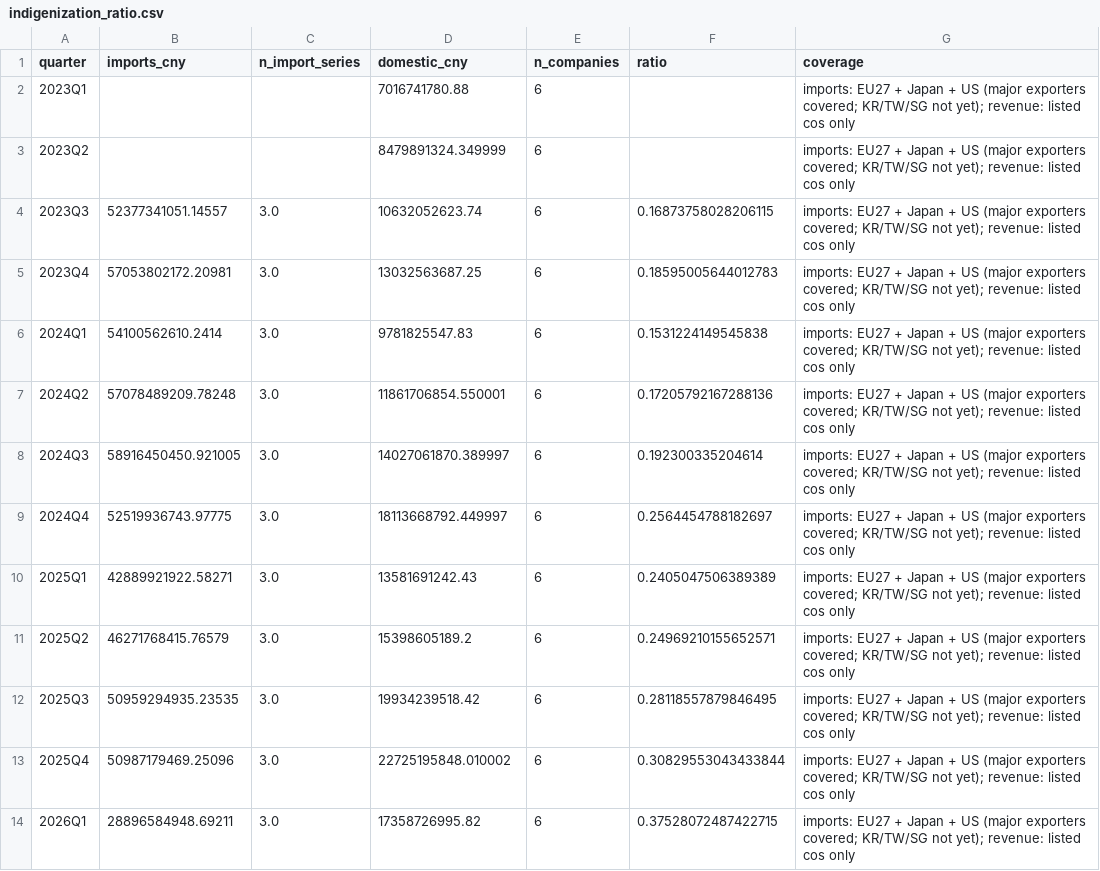
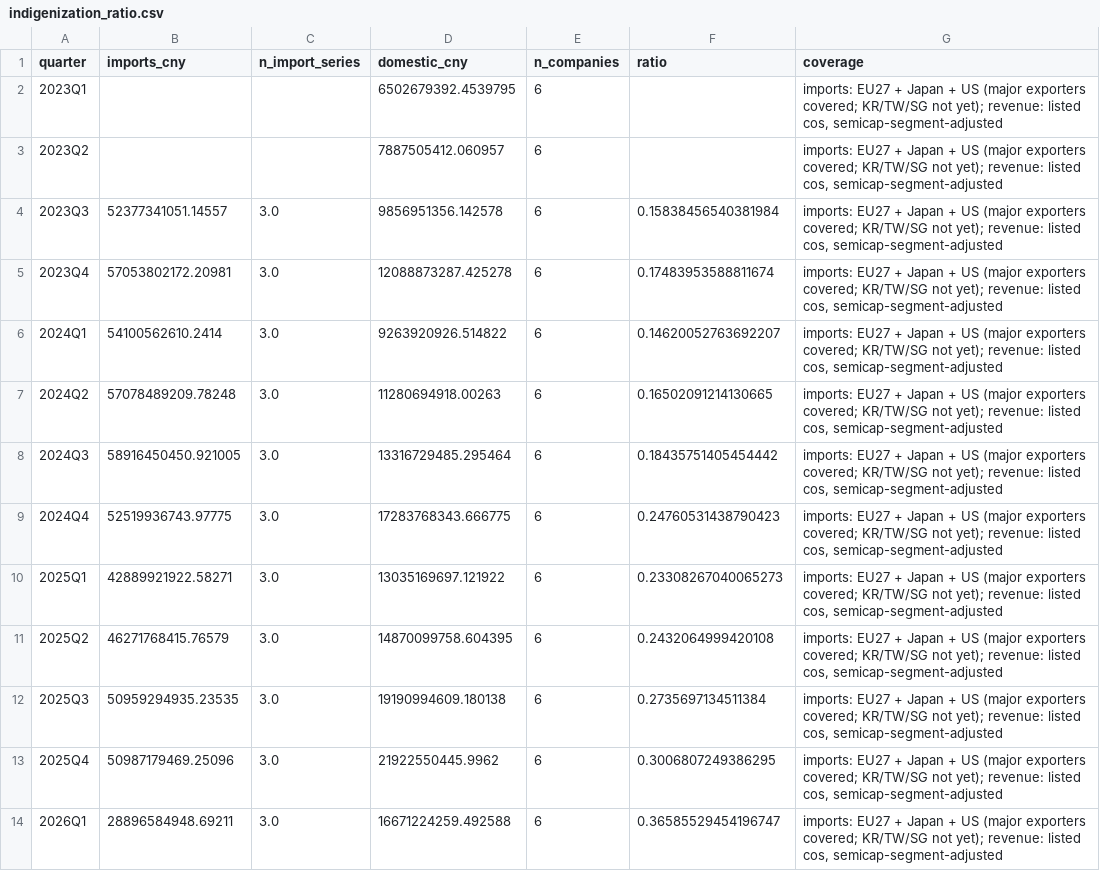
Before and after one commit to xiajason6-web/GeoMacro2, a CSV file: data/exports/indigenization_ratio.csv, drawn as a sheet.

```diff
--- a/data/exports/indigenization_ratio.csv
+++ b/data/exports/indigenization_ratio.csv
@@ -1,14 +1,14 @@
 quarter,imports_cny,n_import_series,domestic_cny,n_companies,ratio,coverage
-2023Q1,,,7016741780.88,6,,imports: EU27 + Japan + US (major exporters covered; KR/TW/SG not yet); revenue: listed cos only
-2023Q2,,,8479891324.349999,6,,imports: EU27 + Japan + US (major exporters covered; KR/TW/SG not yet); revenue: listed cos only
-2023Q3,52377341051.14557,3.0,10632052623.74,6,0.16873758028206115,imports: EU27 + Japan + US (major exporters covered; KR/TW/SG not yet); revenue: listed cos only
-2023Q4,57053802172.20981,3.0,13032563687.25,6,0.18595005644012783,imports: EU27 + Japan + US (major exporters covered; KR/TW/SG not yet); revenue: listed cos only
-2024Q1,54100562610.2414,3.0,9781825547.83,6,0.1531224149545838,imports: EU27 + Japan + US (major exporters covered; KR/TW/SG not yet); revenue: listed cos only
-2024Q2,57078489209.78248,3.0,11861706854.550001,6,0.17205792167288136,imports: EU27 + Japan + US (major exporters covered; KR/TW/SG not yet); revenue: listed cos only
-2024Q3,58916450450.921005,3.0,14027061870.389997,6,0.192300335204614,imports: EU27 + Japan + US (major exporters covered; KR/TW/SG not yet); revenue: listed cos only
-2024Q4,52519936743.97775,3.0,18113668792.449997,6,0.2564454788182697,imports: EU27 + Japan + US (major exporters covered; KR/TW/SG not yet); revenue: listed cos only
-2025Q1,42889921922.58271,3.0,13581691242.43,6,0.2405047506389389,imports: EU27 + Japan + US (major exporters covered; KR/TW/SG not yet); revenue: listed cos only
-2025Q2,46271768415.76579,3.0,15398605189.2,6,0.24969210155652571,imports: EU27 + Japan + US (major exporters covered; KR/TW/SG not yet); revenue: listed cos only
-2025Q3,50959294935.23535,3.0,19934239518.42,6,0.28118557879846495,imports: EU27 + Japan + US (major exporters covered; KR/TW/SG not yet); revenue: listed cos only
-2025Q4,50987179469.25096,3.0,22725195848.010002,6,0.30829553043433844,imports: EU27 + Japan + US (major exporters covered; KR/TW/SG not yet); revenue: listed cos only
-2026Q1,28896584948.69211,3.0,17358726995.82,6,0.37528072487422715,imports: EU27 + Japan + US (major exporters covered; KR/TW/SG not yet); revenue: listed cos only
+2023Q1,,,6502679392.4539795,6,,"imports: EU27 + Japan + US (major exporters covered; KR/TW/SG not yet); revenue: listed cos, semicap-segment-adjusted"
+2023Q2,,,7887505412.060957,6,,"imports: EU27 + Japan + US (major exporters covered; KR/TW/SG not yet); revenue: listed cos, semicap-segment-adjusted"
+2023Q3,52377341051.14557,3.0,9856951356.142578,6,0.15838456540381984,"imports: EU27 + Japan + US (major exporters covered; KR/TW/SG not yet); revenue: listed cos, semicap-segment-adjusted"
+2023Q4,57053802172.20981,3.0,12088873287.425278,6,0.17483953588811674,"imports: EU27 + Japan + US (major exporters covered; KR/TW/SG not yet); revenue: listed cos, semicap-segment-adjusted"
+2024Q1,54100562610.2414,3.0,9263920926.514822,6,0.14620052763692207,"imports: EU27 + Japan + US (major exporters covered; KR/TW/SG not yet); revenue: listed cos, semicap-segment-adjusted"
+2024Q2,57078489209.78248,3.0,11280694918.00263,6,0.16502091214130665,"imports: EU27 + Japan + US (major exporters covered; KR/TW/SG not yet); revenue: listed cos, semicap-segment-adjusted"
+2024Q3,58916450450.921005,3.0,13316729485.295464,6,0.18435751405454442,"imports: EU27 + Japan + US (major exporters covered; KR/TW/SG not yet); revenue: listed cos, semicap-segment-adjusted"
+2024Q4,52519936743.97775,3.0,17283768343.666775,6,0.24760531438790423,"imports: EU27 + Japan + US (major exporters covered; KR/TW/SG not yet); revenue: listed cos, semicap-segment-adjusted"
+2025Q1,42889921922.58271,3.0,13035169697.121922,6,0.23308267040065273,"imports: EU27 + Japan + US (major exporters covered; KR/TW/SG not yet); revenue: listed cos, semicap-segment-adjusted"
+2025Q2,46271768415.76579,3.0,14870099758.604395,6,0.2432064999420108,"imports: EU27 + Japan + US (major exporters covered; KR/TW/SG not yet); revenue: listed cos, semicap-segment-adjusted"
+2025Q3,50959294935.23535,3.0,19190994609.180138,6,0.2735697134511384,"imports: EU27 + Japan + US (major exporters covered; KR/TW/SG not yet); revenue: listed cos, semicap-segment-adjusted"
+2025Q4,50987179469.25096,3.0,21922550445.9962,6,0.3006807249386295,"imports: EU27 + Japan + US (major exporters covered; KR/TW/SG not yet); revenue: listed cos, semicap-segment-adjusted"
+2026Q1,28896584948.69211,3.0,16671224259.492588,6,0.36585529454196747,"imports: EU27 + Japan + US (major exporters covered; KR/TW/SG not yet); revenue: listed cos, semicap-segment-adjusted"
```
Also changed, not shown: data/exports/metrics.csv, 28 other files.
